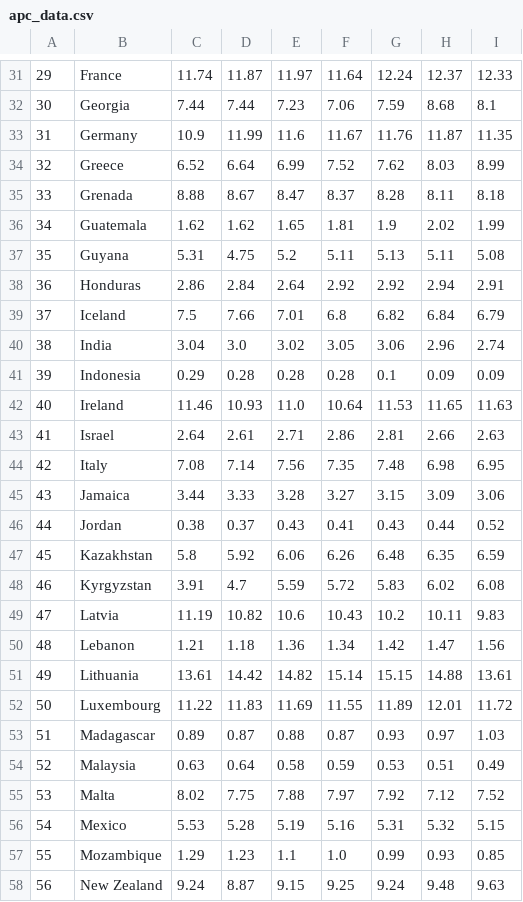
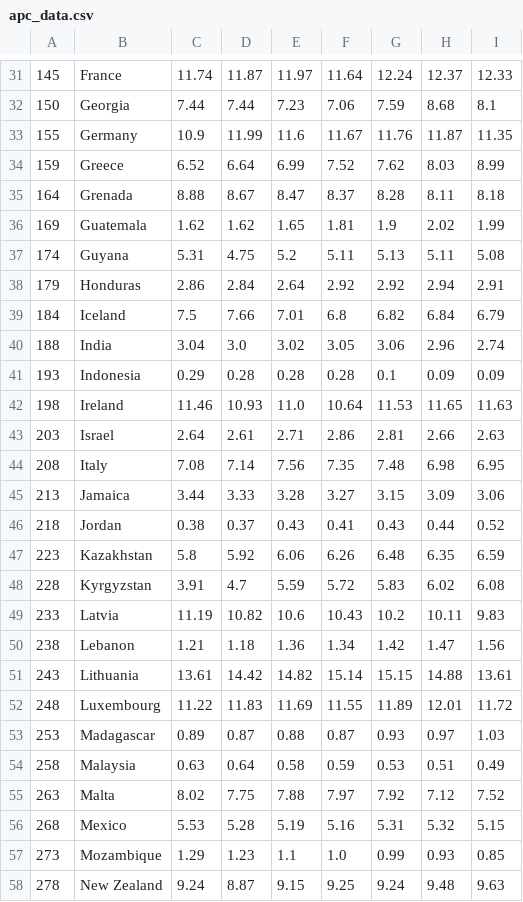
Before and after one commit to DS4Fun/TobaccoEffect, a CSV file: data/apc_data.csv, drawn as a sheet; only a part is shown, gaps mark what is left out; the diff covers the shown part only; the diff names each change by its address in the sheet, - before the commit and + after, or states it on an @@ line.

```diff
--- a/data/apc_data.csv
+++ b/data/apc_data.csv
-A31: 29
+A31: 145
-A32: 30
+A32: 150
-A33: 31
+A33: 155
-A34: 32
+A34: 159
-A35: 33
+A35: 164
-A36: 34
+A36: 169
-A37: 35
+A37: 174
-A38: 36
+A38: 179
-A39: 37
+A39: 184
-A40: 38
+A40: 188
-A41: 39
+A41: 193
-A42: 40
+A42: 198
-A43: 41
+A43: 203
-A44: 42
+A44: 208
-A45: 43
+A45: 213
-A46: 44
+A46: 218
-A47: 45
+A47: 223
-A48: 46
+A48: 228
-A49: 47
+A49: 233
-A50: 48
+A50: 238
-A51: 49
+A51: 243
-A52: 50
+A52: 248
-A53: 51
+A53: 253
-A54: 52
+A54: 258
-A55: 53
+A55: 263
-A56: 54
+A56: 268
-A57: 55
+A57: 273
-A58: 56
+A58: 278
```
Also changed, not shown: 64 edited cells elsewhere in this file, data/gdp_data.csv, 7 other files.
